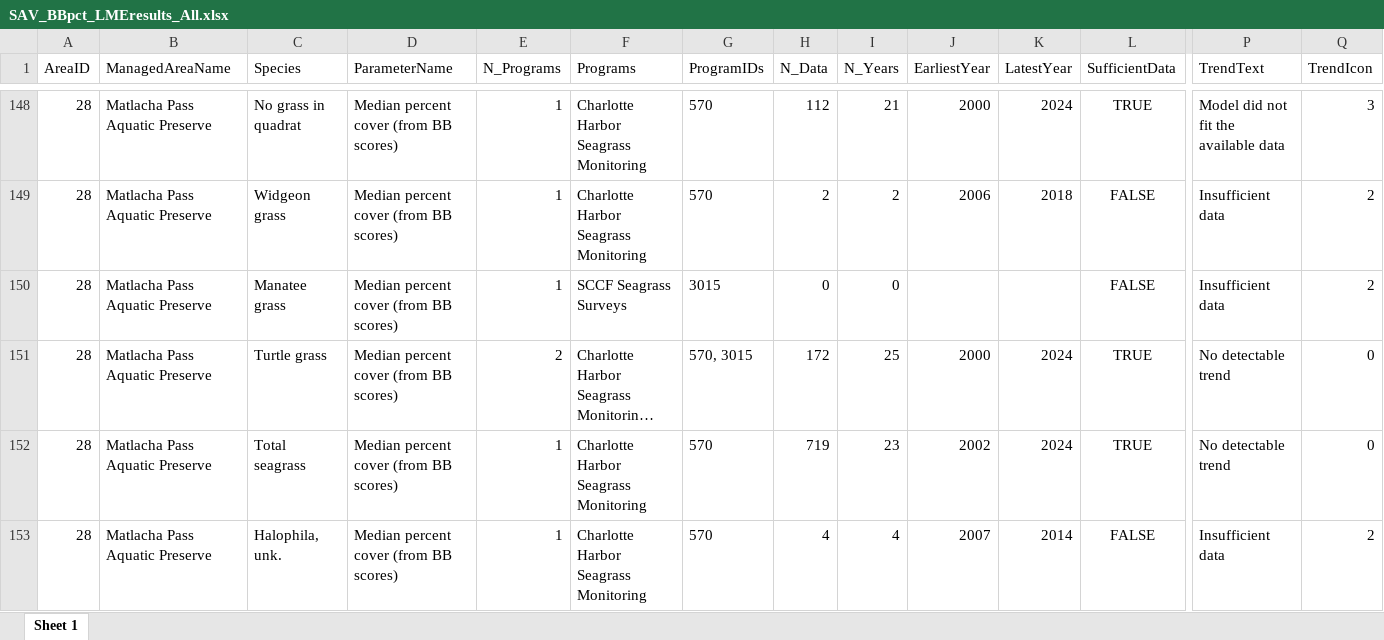
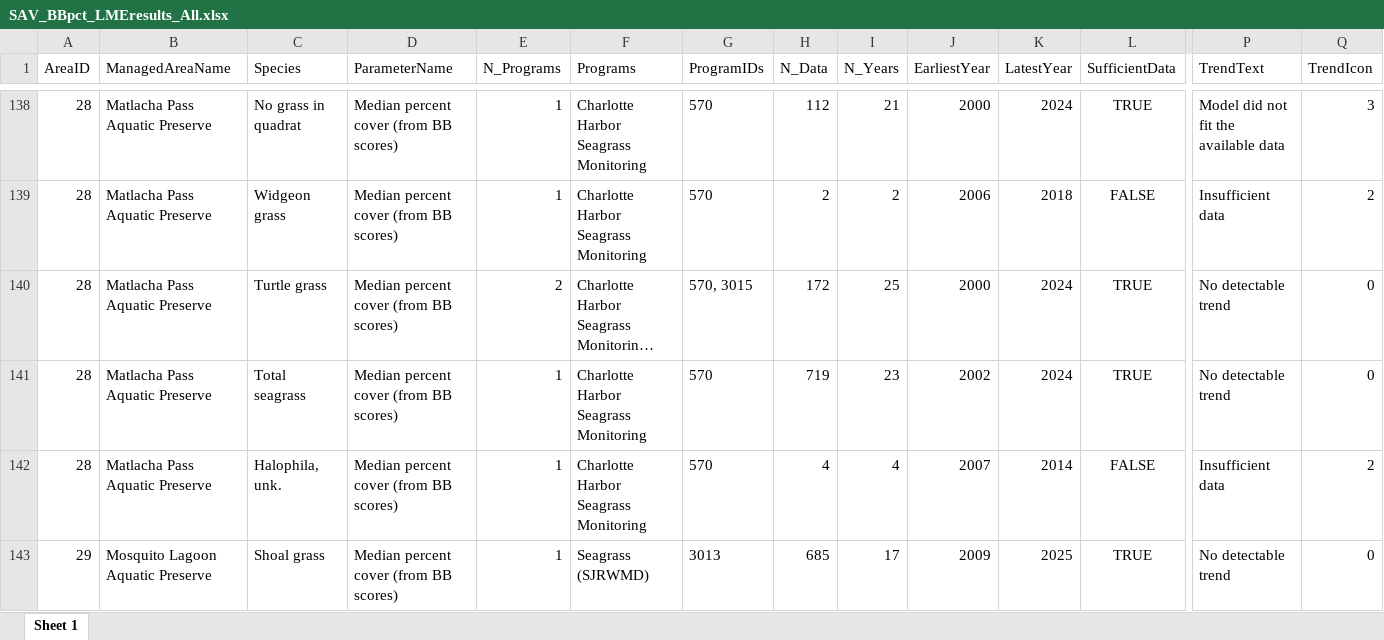
Before and after one commit to FloridaSEACAR/SEACAR_Trend_Analyses, an Excel workbook: SAV/output/website/SAV_BBpct_LMEresults_All.xlsx, sheet Sheet 1, drawn as a sheet; only a part is shown, gaps mark what is left out; the shorter side is filled out with more unchanged rows; long unchanged cells end in …; values as stored, in another font and other column widths than the file's, no borders; rows hold the shown columns only; the diff covers the shown part only; the diff names each change by its address in the sheet, - before the commit and + after, or states it on an @@ line.

```diff
--- a/SAV/output/website/SAV_BBpct_LMEresults_All.xlsx (sheet Sheet 1)
+++ b/SAV/output/website/SAV_BBpct_LMEresults_All.xlsx (sheet Sheet 1)
-row 150: 28 | Matlacha Pass Aquatic Preserve | Manatee grass | Median percent cover (from BB scores) | 1 | SCCF Seagrass Surveys | 3015 | 0 | 0 |  |  | FALSE | Insufficient data | 2
```
Also changed, not shown: 13 removed rows elsewhere in this sheet, 2 other files.
